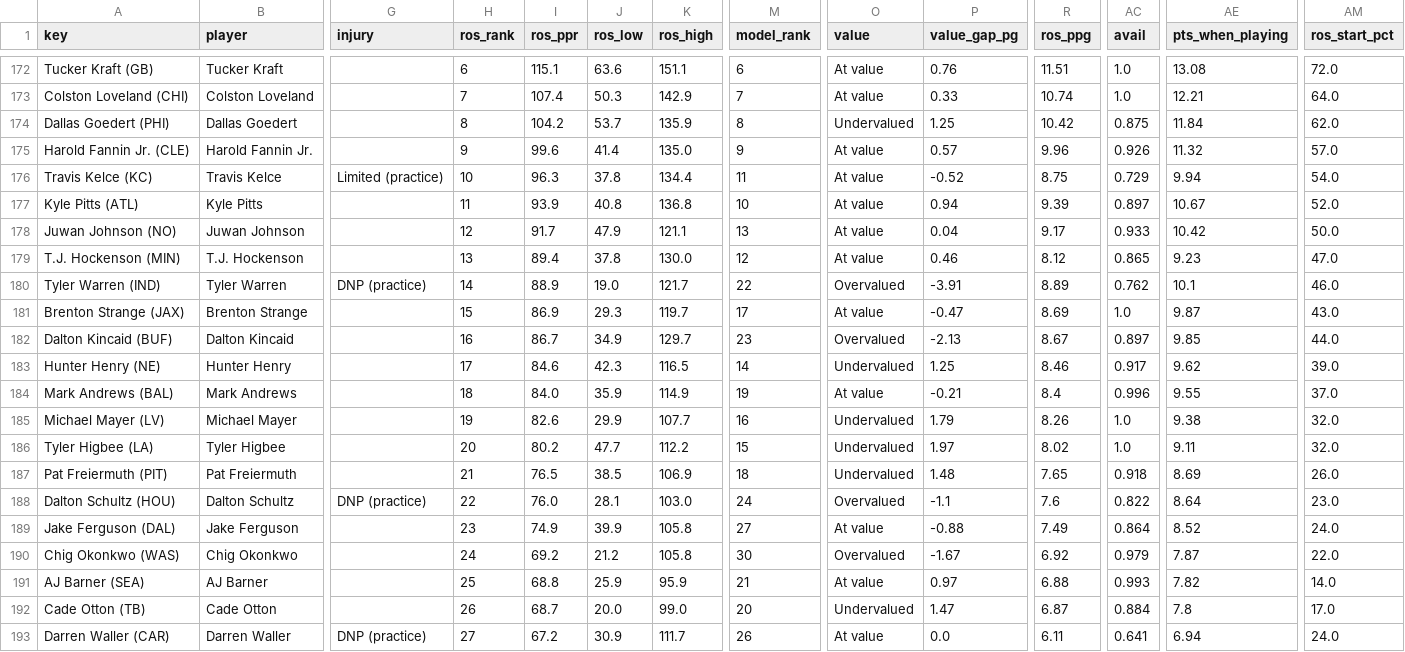
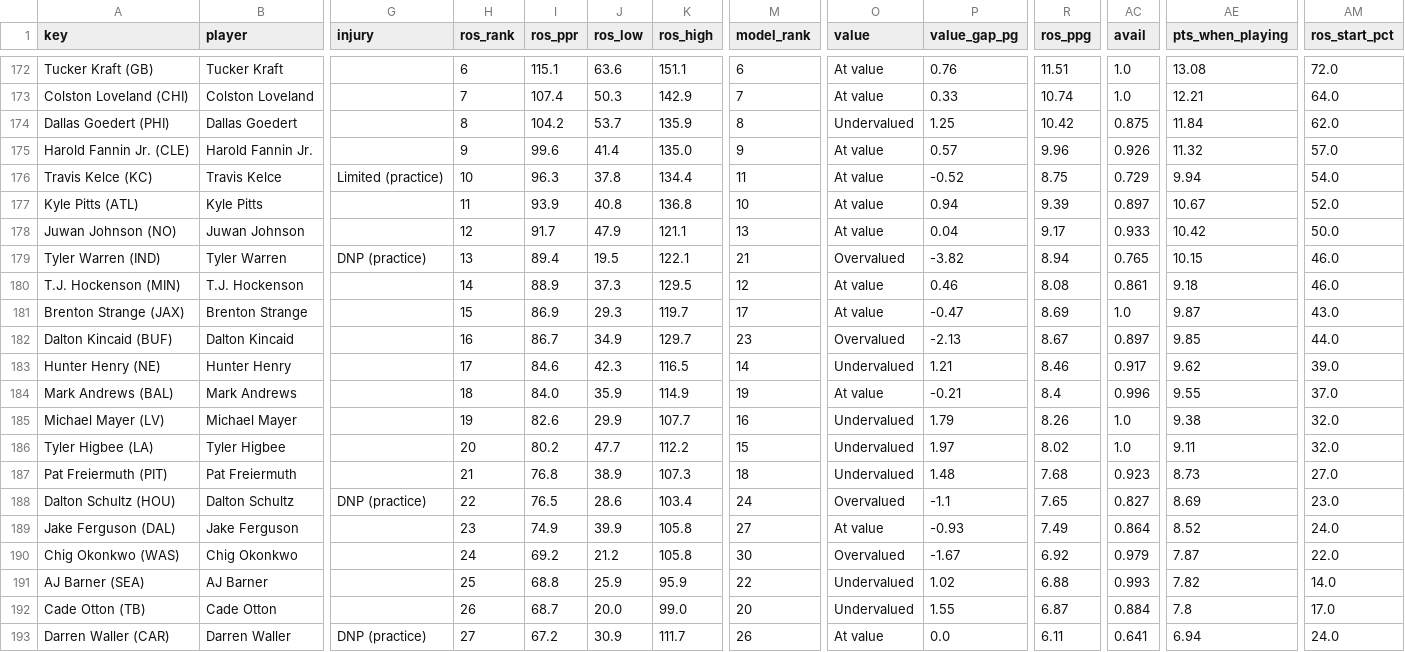
Before and after one commit to Cichon1/FantasyOracle, a CSV file: docs/data/ros_v5.csv, drawn as a sheet; only a part is shown, gaps mark what is left out; removed rows and columns are numbered as before the commit, all else as after; rows hold the shown columns only; the diff covers the shown part only; the diff names each change by its address in the sheet, - before the commit and + after, or states it on an @@ line.

```diff
--- a/docs/data/ros_v5.csv
+++ b/docs/data/ros_v5.csv
+row 179: Tyler Warren (IND) | Tyler Warren | DNP (practice) | 13 | 89.4 | 19.5 | 122.1 | 21 | Overvalued | -3.82 | 8.94 | 0.765 | 10.15 | 46.0
-H180 (ros_rank): 13
+H180 (ros_rank): 14
-I180 (ros_ppr): 89.4
+I180 (ros_ppr): 88.9
-J180 (ros_low): 37.8
+J180 (ros_low): 37.3
-K180 (ros_high): 130.0
+K180 (ros_high): 129.5
-R180 (ros_ppg): 8.12
+R180 (ros_ppg): 8.08
-AC180 (avail): 0.865
+AC180 (avail): 0.861
-AE180 (pts_when_playing): 9.23
+AE180 (pts_when_playing): 9.18
-AM180 (ros_start_pct): 47.0
+AM180 (ros_start_pct): 46.0
-row 180: Tyler Warren (IND) | Tyler Warren | DNP (practice) | 14 | 88.9 | 19.0 | 121.7 | 22 | Overvalued | -3.91 | 8.89 | 0.762 | 10.1 | 46.0
-P183 (value_gap_pg): 1.25
+P183 (value_gap_pg): 1.21
-I187 (ros_ppr): 76.5
+I187 (ros_ppr): 76.8
-J187 (ros_low): 38.5
+J187 (ros_low): 38.9
-K187 (ros_high): 106.9
+K187 (ros_high): 107.3
-R187 (ros_ppg): 7.65
+R187 (ros_ppg): 7.68
-AC187 (avail): 0.918
+AC187 (avail): 0.923
-AE187 (pts_when_playing): 8.69
+AE187 (pts_when_playing): 8.73
-AM187 (ros_start_pct): 26.0
+AM187 (ros_start_pct): 27.0
-I188 (ros_ppr): 76.0
+I188 (ros_ppr): 76.5
-J188 (ros_low): 28.1
+J188 (ros_low): 28.6
-K188 (ros_high): 103.0
+K188 (ros_high): 103.4
-R188 (ros_ppg): 7.6
+R188 (ros_ppg): 7.65
-AC188 (avail): 0.822
+AC188 (avail): 0.827
-AE188 (pts_when_playing): 8.64
+AE188 (pts_when_playing): 8.69
-P189 (value_gap_pg): -0.88
+P189 (value_gap_pg): -0.93
-M191 (model_rank): 21
+M191 (model_rank): 22
-O191 (value): At value
+O191 (value): Undervalued
-P191 (value_gap_pg): 0.97
+P191 (value_gap_pg): 1.02
-P192 (value_gap_pg): 1.47
+P192 (value_gap_pg): 1.55
```
Also changed, not shown: 28 edited cells elsewhere in this file, automation/history/trending_2026-10-21.csv, docs/data/projections_v5.csv, 6 other files.
